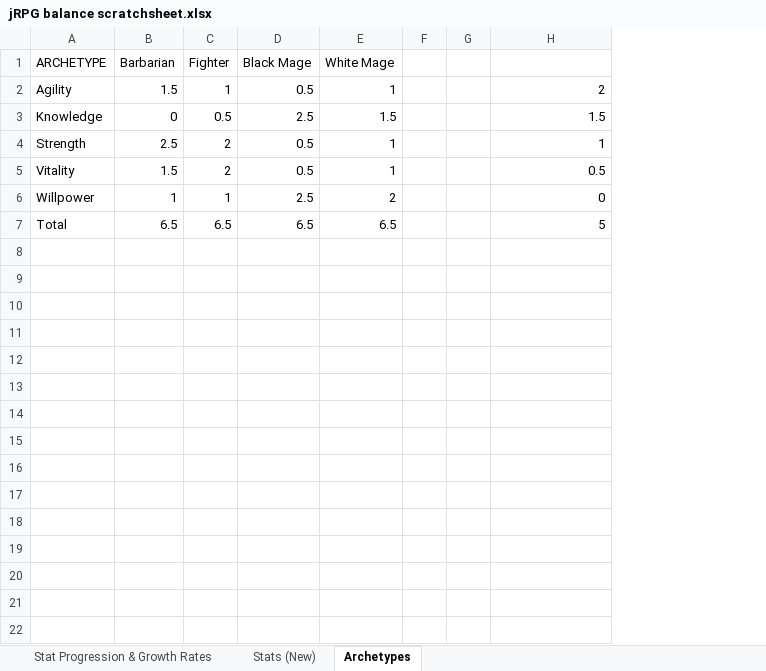
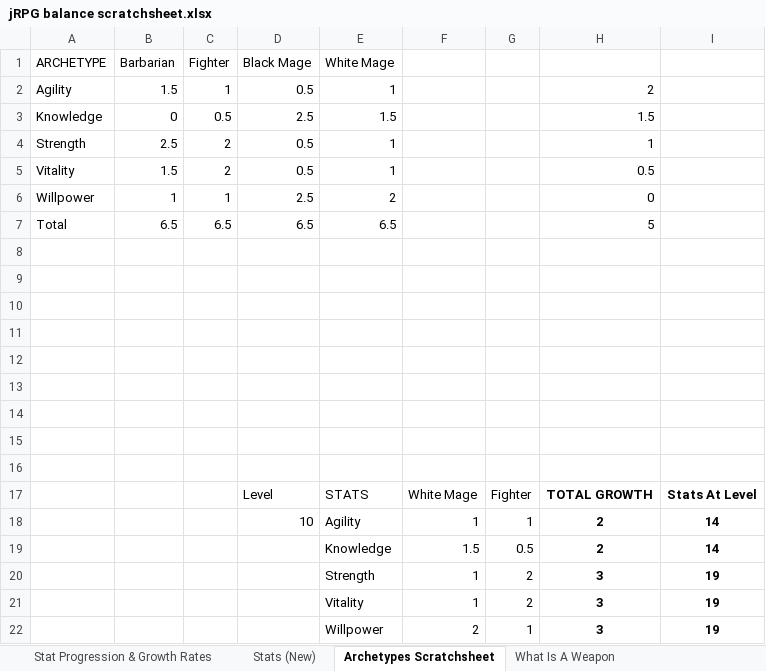
Before and after one commit to ElementalKnight1/jRPG-Attempt, an Excel workbook: design documents/jRPG balance scratchsheet.xlsx, sheet Archetypes Scratchsheet, drawn as a sheet; values as stored, in another font and other column widths than the file's, no borders; table styles not drawn; removed rows and columns are numbered as before the commit, all else as after; the diff names each change by its address in the sheet, - before the commit and + after, or states it on an @@ line.

```diff
--- a/design documents/jRPG balance scratchsheet.xlsx (sheet Archetypes Scratchsheet)
+++ b/design documents/jRPG balance scratchsheet.xlsx (sheet Archetypes Scratchsheet)
-sheet tab: Archetypes
+sheet tab: Archetypes Scratchsheet
+sheet tab: What Is A Weapon
-column F, empty
-column G, empty
+column F, empty
+column G, empty
+column I, empty
+row 8: (empty)
+row 9: (empty)
+row 10: (empty)
+row 11: (empty)
+row 12: (empty)
+row 13: (empty)
+row 14: (empty)
+row 15: (empty)
+row 16: (empty)
+row 17:  |  |  | Level | STATS | White Mage | Fighter | TOTAL GROWTH | Stats At Level
+row 18:  |  |  | 10 | Agility | 1 | 1 | 2 | 14
+row 19:  |  |  |  | Knowledge | 1.5 | 0.5 | 2 | 14
+row 20:  |  |  |  | Strength | 1 | 2 | 3 | 19
+row 21:  |  |  |  | Vitality | 1 | 2 | 3 | 19
+row 22:  |  |  |  | Willpower | 2 | 1 | 3 | 19
```
Also changed, not shown: formulas that keep their value, 1 other file.
